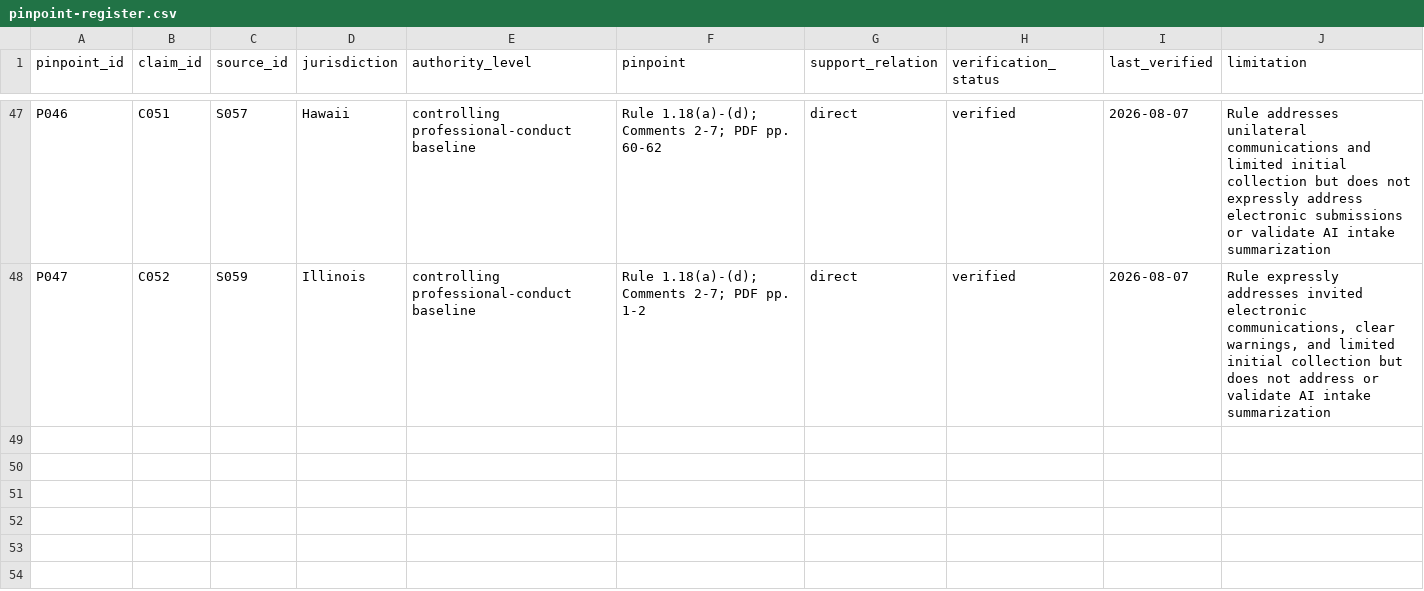
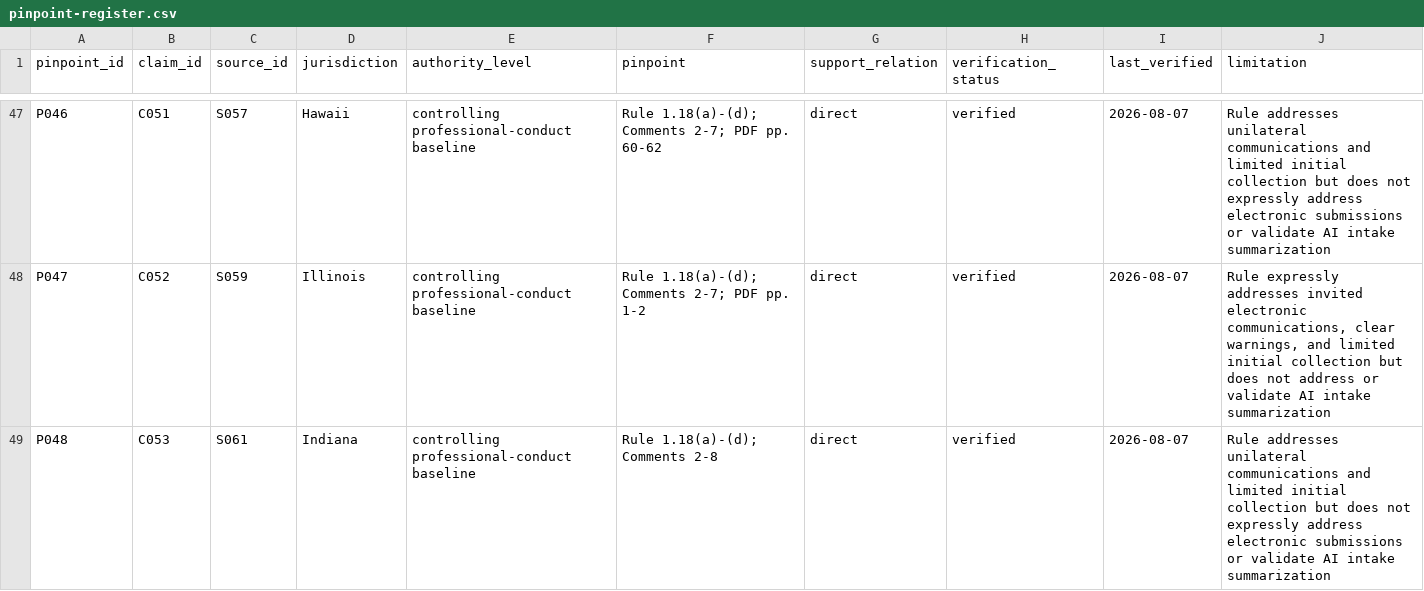
Before and after one commit to rn-collins/aloha-ai-consulting, a CSV file: content/decision-desk/01-intake/pinpoint-register.csv, drawn as a sheet; only a part is shown, gaps mark what is left out; the diff names each change by its address in the sheet, - before the commit and + after, or states it on an @@ line.

```diff
--- a/content/decision-desk/01-intake/pinpoint-register.csv
+++ b/content/decision-desk/01-intake/pinpoint-register.csv
+row 49: P048 | C053 | S061 | Indiana | controlling professional-conduct baseline | Rule 1.18(a)-(d); Comments 2-8 | direct | verified | 2026-08-07 | Rule addresses unilateral communications and limited initial collection but does not expressly address electronic submissions or validate AI intake summarization
```
Also changed, not shown: content/decision-desk/01-intake/claim-ledger.csv, content/decision-desk/01-intake/jurisdiction-matrix.csv, 4 other files.
